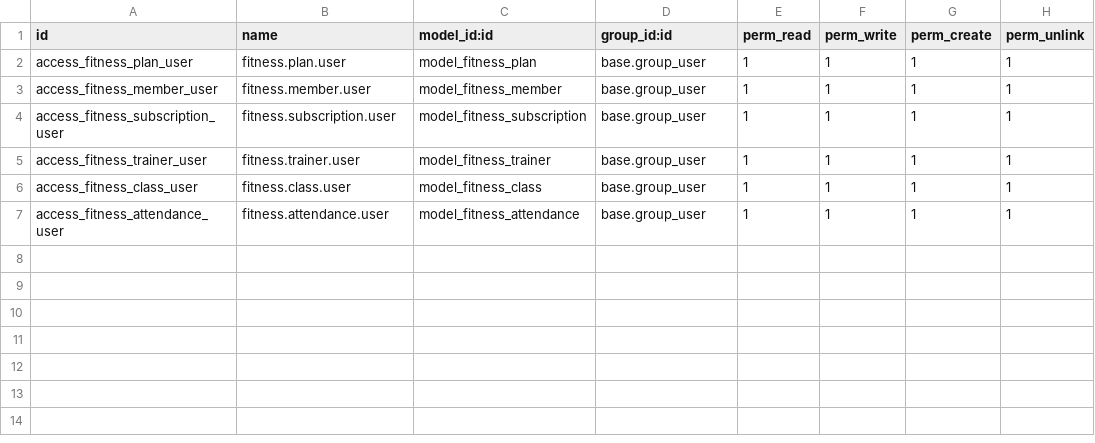
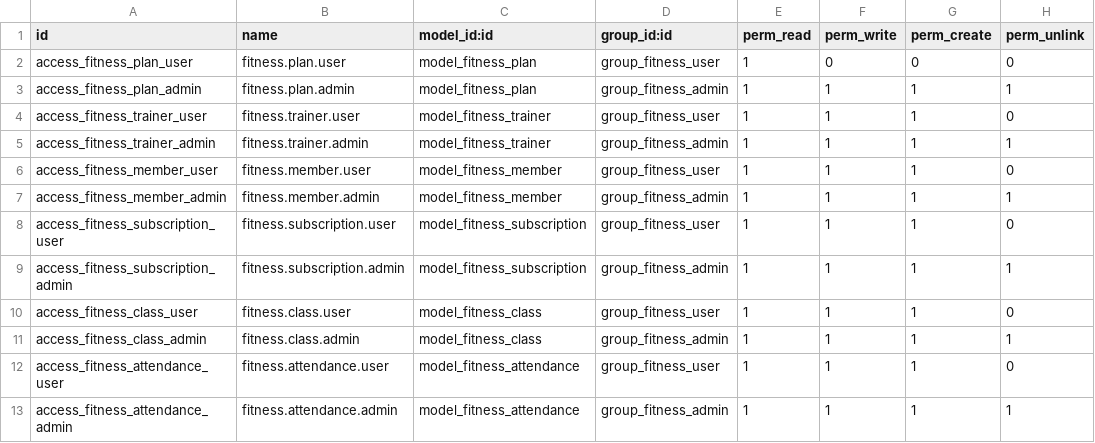
Before and after one commit to AnnaKhoro/odoo_fitness_club, a CSV file: fitness_club/security/ir.model.access.csv, drawn as a sheet.

Commit message:
Creating access rights and categories

```diff
--- a/fitness_club/security/ir.model.access.csv
+++ b/fitness_club/security/ir.model.access.csv
@@ -1,7 +1,13 @@
 id,name,model_id:id,group_id:id,perm_read,perm_write,perm_create,perm_unlink
-access_fitness_plan_user,fitness.plan.user,model_fitness_plan,base.group_user,1,1,1,1
-access_fitness_member_user,fitness.member.user,model_fitness_member,base.group_user,1,1,1,1
-access_fitness_subscription_user,fitness.subscription.user,model_fitness_subscription,base.group_user,1,1,1,1
-access_fitness_trainer_user,fitness.trainer.user,model_fitness_trainer,base.group_user,1,1,1,1
-access_fitness_class_user,fitness.class.user,model_fitness_class,base.group_user,1,1,1,1
-access_fitness_attendance_user,fitness.attendance.user,model_fitness_attendance,base.group_user,1,1,1,1
+access_fitness_plan_user,fitness.plan.user,model_fitness_plan,group_fitness_user,1,0,0,0
+access_fitness_plan_admin,fitness.plan.admin,model_fitness_plan,group_fitness_admin,1,1,1,1
+access_fitness_trainer_user,fitness.trainer.user,model_fitness_trainer,group_fitness_user,1,1,1,0
+access_fitness_trainer_admin,fitness.trainer.admin,model_fitness_trainer,group_fitness_admin,1,1,1,1
+access_fitness_member_user,fitness.member.user,model_fitness_member,group_fitness_user,1,1,1,0
+access_fitness_member_admin,fitness.member.admin,model_fitness_member,group_fitness_admin,1,1,1,1
+access_fitness_subscription_user,fitness.subscription.user,model_fitness_subscription,group_fitness_user,1,1,1,0
+access_fitness_subscription_admin,fitness.subscription.admin,model_fitness_subscription,group_fitness_admin,1,1,1,1
+access_fitness_class_user,fitness.class.user,model_fitness_class,group_fitness_user,1,1,1,0
+access_fitness_class_admin,fitness.class.admin,model_fitness_class,group_fitness_admin,1,1,1,1
+access_fitness_attendance_user,fitness.attendance.user,model_fitness_attendance,group_fitness_user,1,1,1,0
+access_fitness_attendance_admin,fitness.attendance.admin,model_fitness_attendance,group_fitness_admin,1,1,1,1
```
Also changed, not shown: 9 other files.
